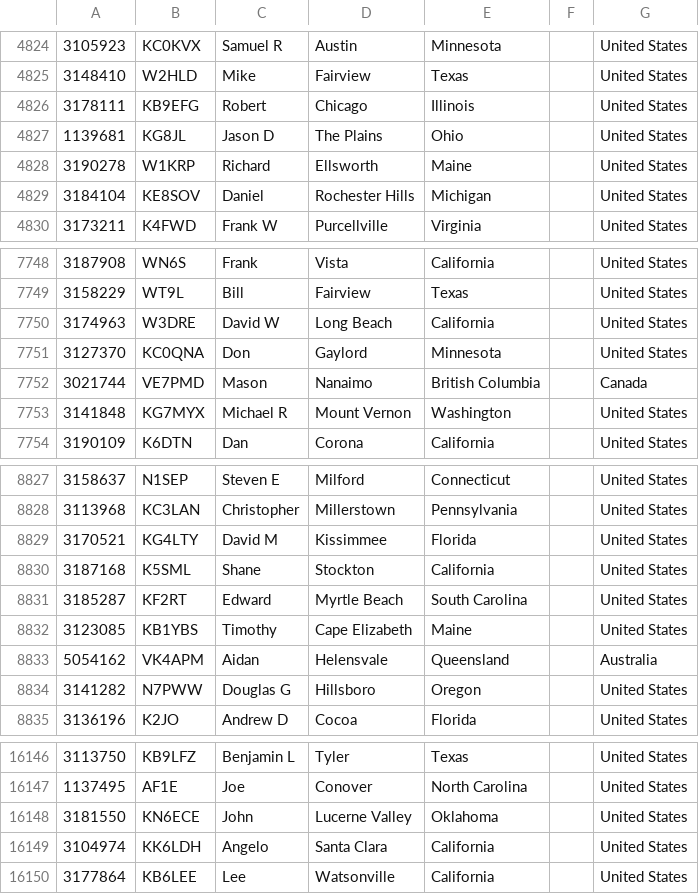
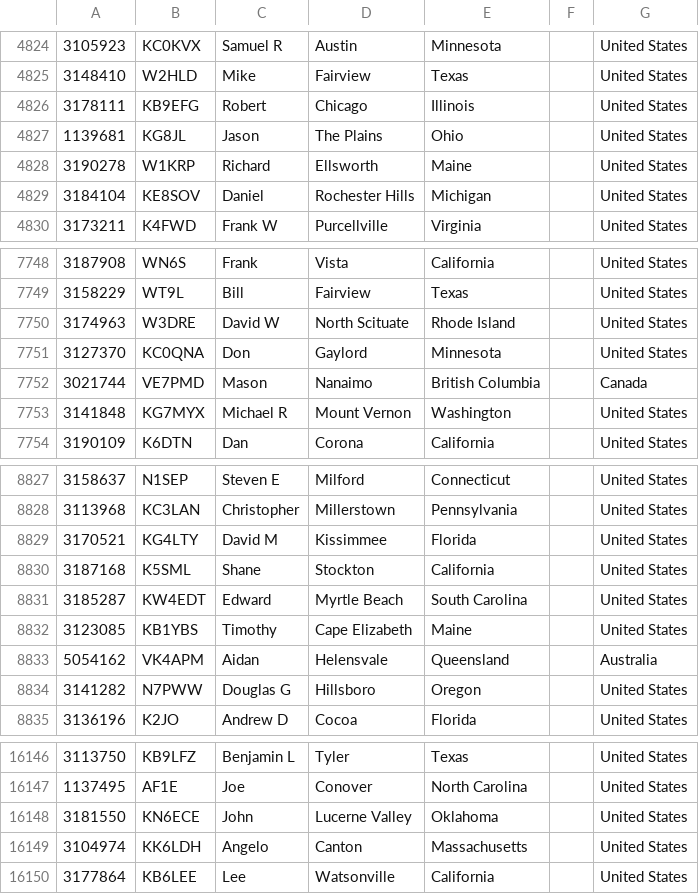
Before and after one commit to mycodeplug/pnwusers, a CSV file: pnwusers-md-uv380.csv, drawn as a sheet; only a part is shown, gaps mark what is left out.

Commit message:
2022-12-02 userdb update
 pnwusers-anytone-878.csv      | 8 ++++----
 pnwusers-md-uv380.csv         | 8 ++++----
 pnwusers.json                 | 2 +-
 prev/pnwusers-anytone-878.csv | 4 ++--
 prev/pnwusers-md-uv380.csv    | 4 ++--
 5 files changed, 13 insertions(+), 13 deletions(-)

```diff
--- a/pnwusers-md-uv380.csv
+++ b/pnwusers-md-uv380.csv
@@ -4826,3 +4826,3 @@
 3178111,KB9EFG,Robert,Chicago,Illinois,,United States
-1139681,KG8JL,Jason D,The Plains,Ohio,,United States
+1139681,KG8JL,Jason,The Plains,Ohio,,United States
 3190278,W1KRP,Richard,Ellsworth,Maine,,United States
@@ -7749,3 +7749,3 @@
 3158229,WT9L,Bill,Fairview,Texas,,United States
-3174963,W3DRE,David W,Long Beach,California,,United States
+3174963,W3DRE,David W,North Scituate,Rhode Island,,United States
 3127370,KC0QNA,Don,Gaylord,Minnesota,,United States
@@ -8830,3 +8830,3 @@
 3187168,K5SML,Shane,Stockton,California,,United States
-3185287,KF2RT,Edward,Myrtle Beach,South Carolina,,United States
+3185287,KW4EDT,Edward,Myrtle Beach,South Carolina,,United States
 3123085,KB1YBS,Timothy,Cape Elizabeth,Maine,,United States
@@ -16148,3 +16148,3 @@
 3181550,KN6ECE,John,Lucerne Valley,Oklahoma,,United States
-3104974,KK6LDH,Angelo,Santa Clara,California,,United States
+3104974,KK6LDH,Angelo,Canton,Massachusetts,,United States
 3177864,KB6LEE,Lee,Watsonville,California,,United States
```
Also changed, not shown: 4 other files.
